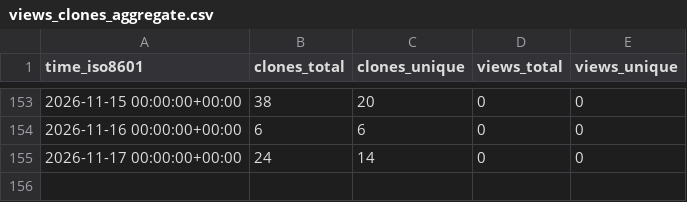
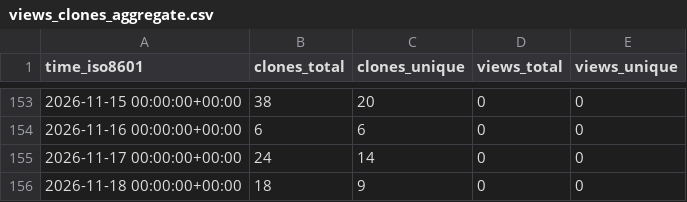
Before and after one commit to Smidle/spotlight-intro, a CSV file: Smidle/spotlight-intro/ghrs-data/views_clones_aggregate.csv, drawn as a sheet; only a part is shown, gaps mark what is left out; the diff names each change by its address in the sheet, - before the commit and + after, or states it on an @@ line.

```diff
--- a/Smidle/spotlight-intro/ghrs-data/views_clones_aggregate.csv
+++ b/Smidle/spotlight-intro/ghrs-data/views_clones_aggregate.csv
+row 156: 2026-11-18 00:00:00+00:00 | 18 | 9 | 0 | 0
```
Also changed, not shown: 1 other file.
